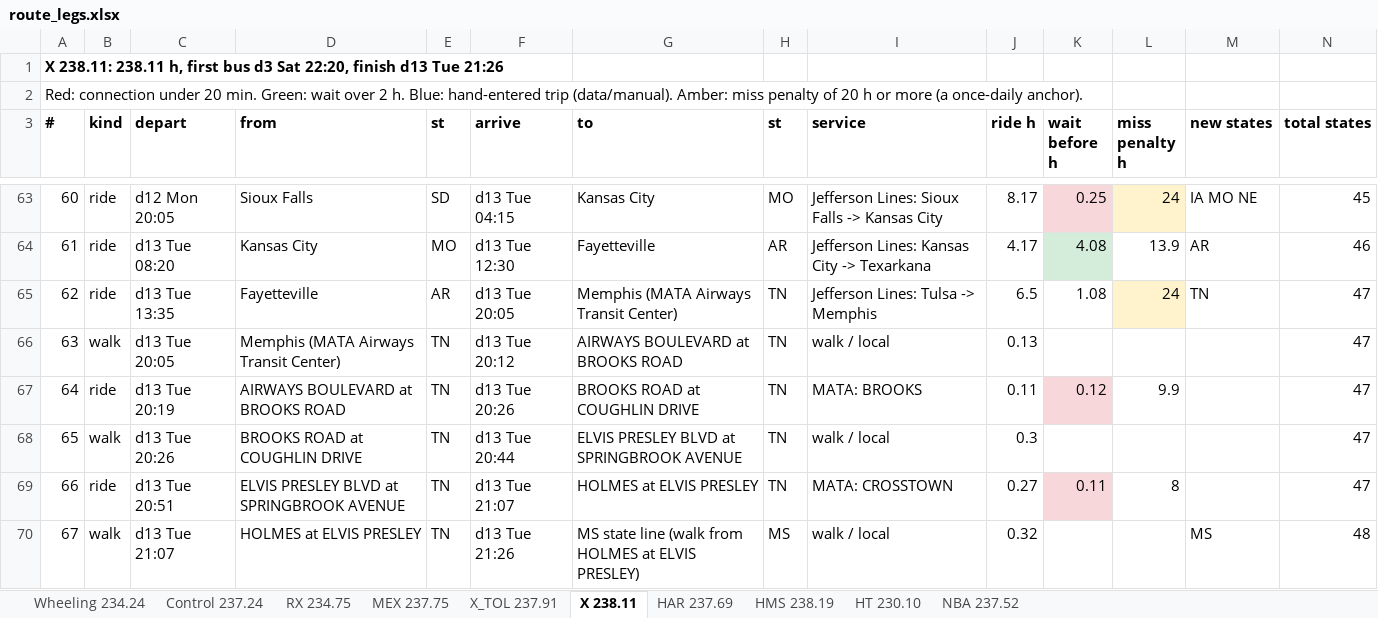
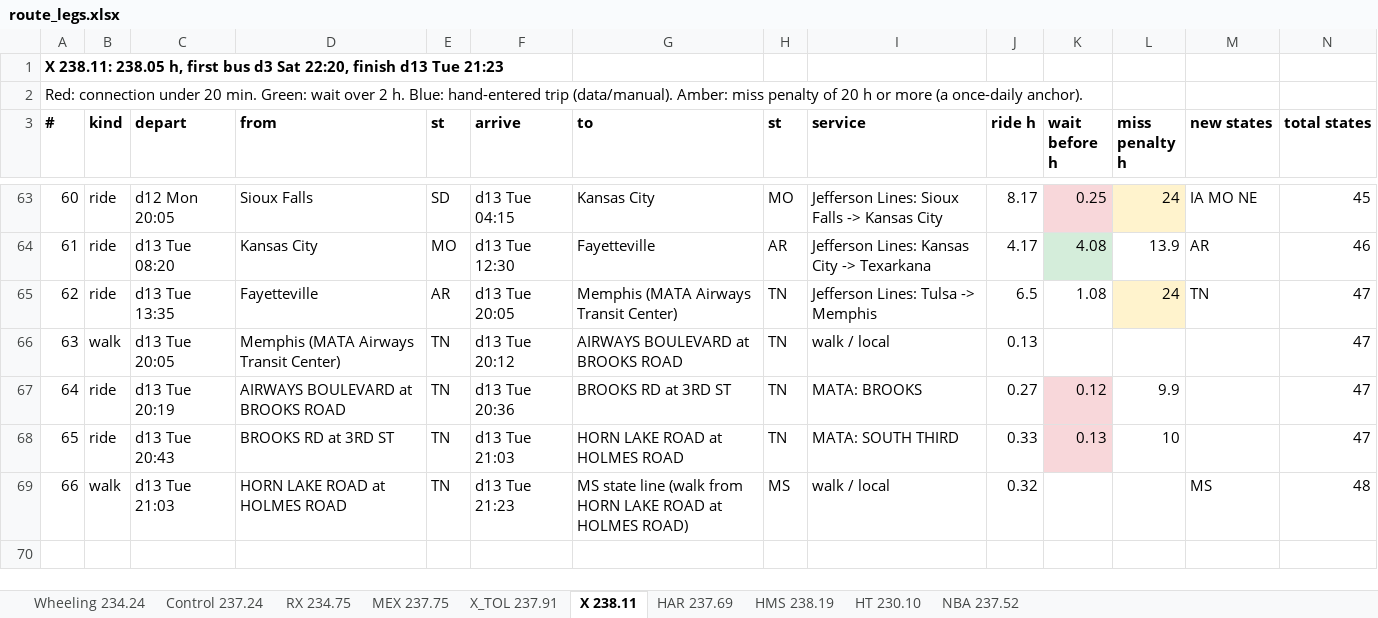
Before and after one commit to nick-pruitt-003/surface-transit-record, an Excel workbook: docs/route_legs.xlsx, sheet X 238.11, drawn as a sheet; only a part is shown, gaps mark what is left out; values as stored, in another font and other column widths than the file's, no borders; removed rows and columns are numbered as before the commit, all else as after; rows hold the shown columns only; the diff names each change by its address in the sheet, - before the commit and + after, or states it on an @@ line.

```diff
--- a/docs/route_legs.xlsx (sheet X 238.11)
+++ b/docs/route_legs.xlsx (sheet X 238.11)
@@ column A (#) renumbered from row 1 down @@
-F67 (arrive): d13 Tue 20:26
+F67 (arrive): d13 Tue 20:36
-G67 (to): BROOKS ROAD at COUGHLIN DRIVE
+G67 (to): BROOKS RD at 3RD ST
-J67 (ride h): 0.11
+J67 (ride h): 0.27
-row 68: 65 | walk | d13 Tue 20:26 | BROOKS ROAD at COUGHLIN DRIVE | TN | d13 Tue 20:44 | ELVIS PRESLEY BLVD at SPRINGBROOK AVENUE | TN | walk / local | 0.3 |  |  |  | 47
-C68 (depart): d13 Tue 20:51
+C68 (depart): d13 Tue 20:43
-D68 (from): ELVIS PRESLEY BLVD at SPRINGBROOK AVENUE
+D68 (from): BROOKS RD at 3RD ST
-F68 (arrive): d13 Tue 21:07
+F68 (arrive): d13 Tue 21:03
-G68 (to): HOLMES at ELVIS PRESLEY
+G68 (to): HORN LAKE ROAD at HOLMES ROAD
-I68 (service): MATA: CROSSTOWN
+I68 (service): MATA: SOUTH THIRD
-J68 (ride h): 0.27
+J68 (ride h): 0.33
-K68 (wait before h): 0.11
+K68 (wait before h): 0.13
-L68 (miss penalty h): 8
+L68 (miss penalty h): 10
-C69 (depart): d13 Tue 21:07
+C69 (depart): d13 Tue 21:03
-D69 (from): HOLMES at ELVIS PRESLEY
+D69 (from): HORN LAKE ROAD at HOLMES ROAD
-F69 (arrive): d13 Tue 21:26
+F69 (arrive): d13 Tue 21:23
-G69 (to): …(walk from HOLMES at ELVIS PRESLEY)
+G69 (to): …(walk from HORN LAKE ROAD at HOLMES ROAD)
```
Also changed, not shown: 3 other files.
